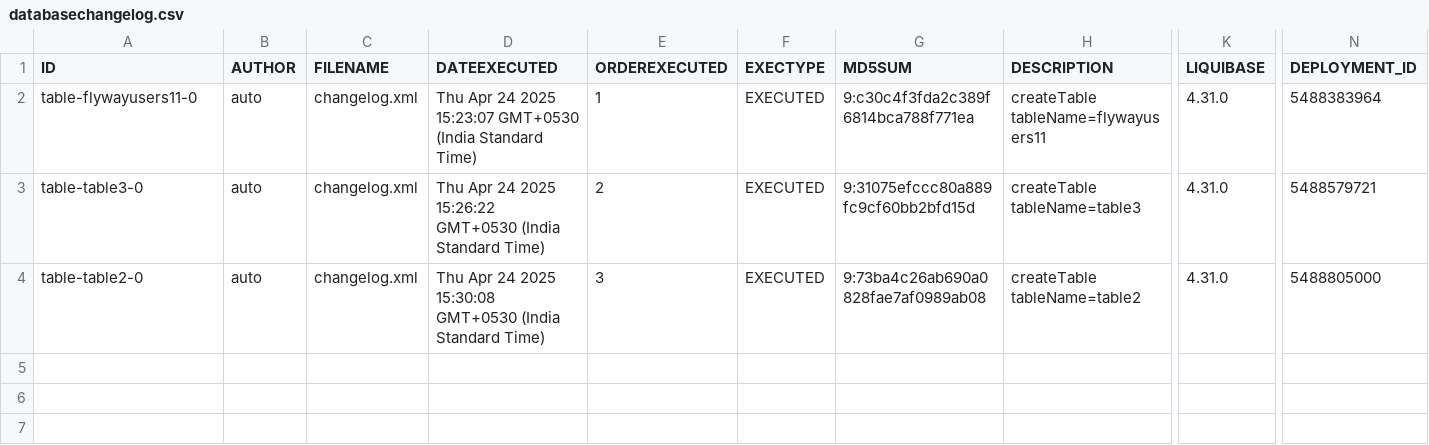
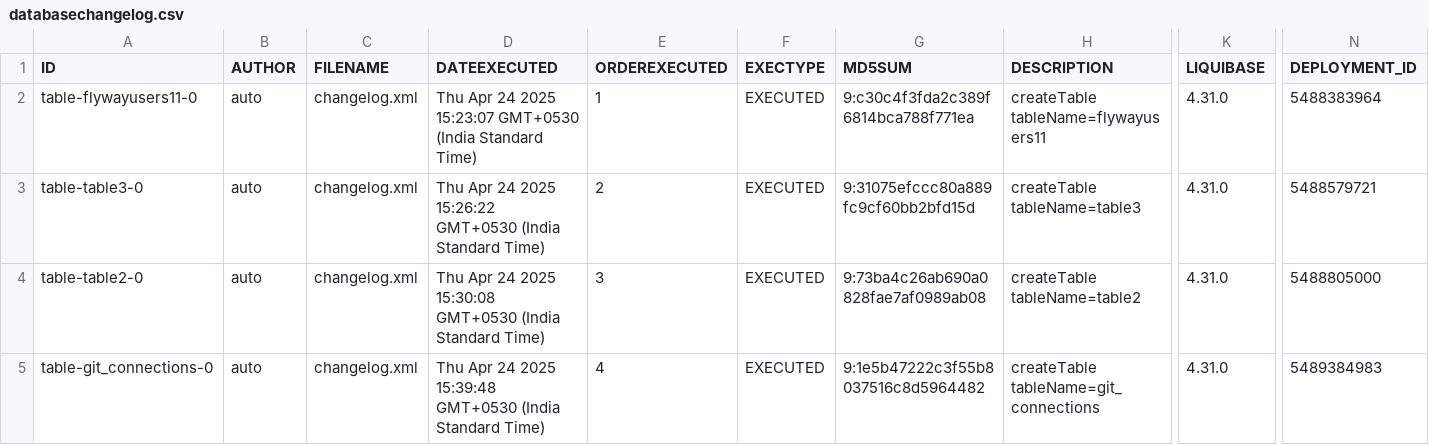
Before and after one commit to BhartiPund/liquibase-mysql-project-node, a CSV file: full_mysql_backup/csv/databasechangelog.csv, drawn as a sheet; only a part is shown, gaps mark what is left out; rows hold the shown columns only; the diff names each change by its address in the sheet, - before the commit and + after, or states it on an @@ line.

Commit message:
Add backup: full_mysql_backup_2025-04-24T10-16-13-792Z

```diff
--- a/full_mysql_backup/csv/databasechangelog.csv
+++ b/full_mysql_backup/csv/databasechangelog.csv
+row 5: table-git_connections-0 | auto | changelog.xml | Thu Apr 24 2025 15:39:48 GMT+0530 (India Standard Time) | 4 | EXECUTED | 9:1e5b47222c3f55b8037516c8d5964482 | createTable tableName=git_connections | 4.31.0 | 5489384983
```
Also changed, not shown: 5 other files.
